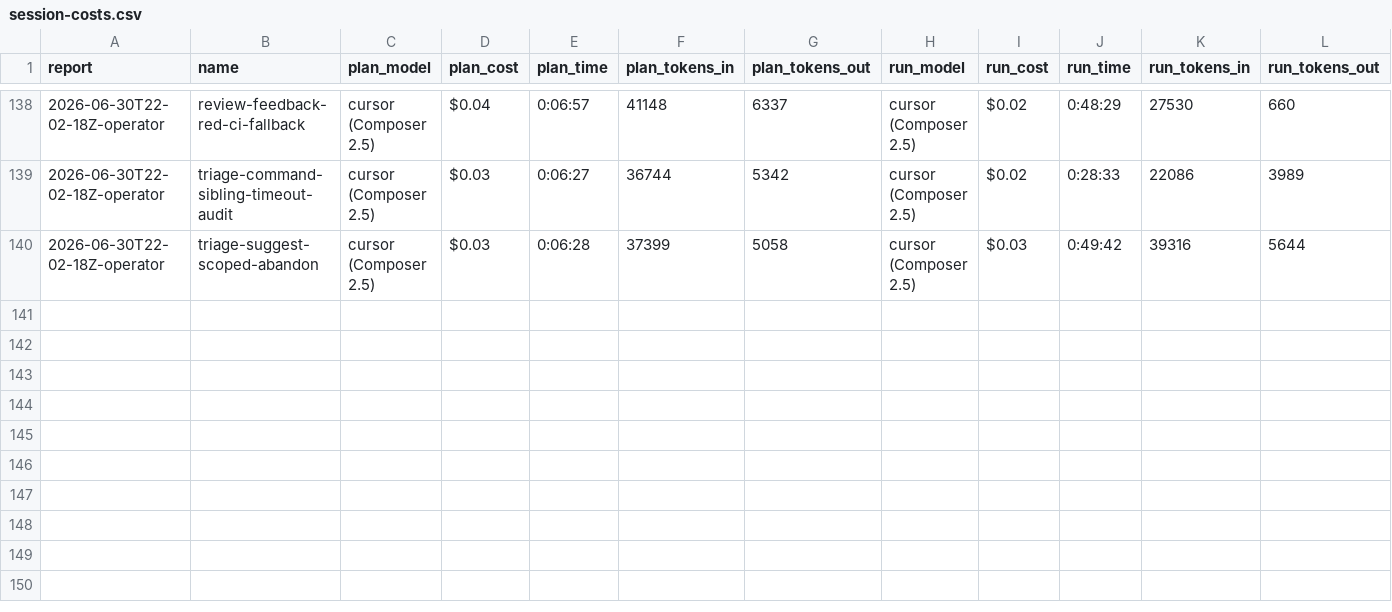
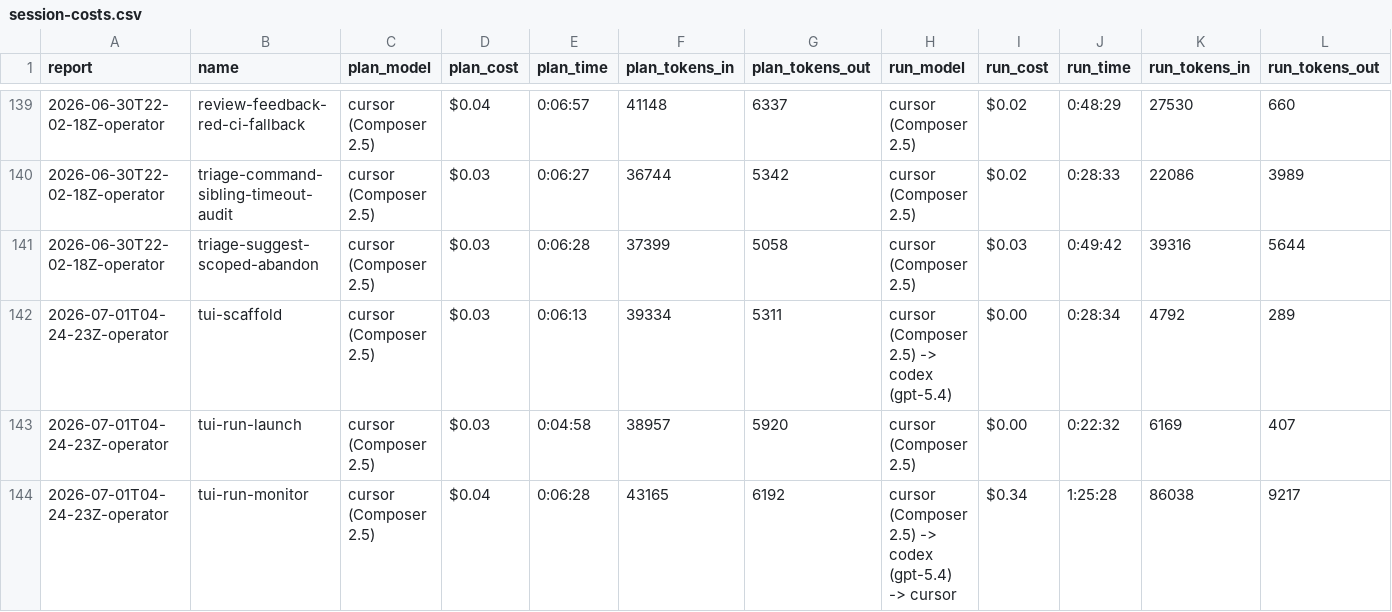
Before and after one commit to cbrenner04/jarvis, a CSV file: reports/session-costs.csv, drawn as a sheet; only a part is shown, gaps mark what is left out; rows hold the shown columns only; the diff covers the shown part only; the diff names each change by its address in the sheet, - before the commit and + after, or states it on an @@ line.

Commit message:
report: v2 phase 4 tui buildout (#919)

```diff
--- a/reports/session-costs.csv
+++ b/reports/session-costs.csv
+row 142: 2026-07-01T04-24-23Z-operator | tui-scaffold | cursor (Composer 2.5) | $0.03 | 0:06:13 | 39334 | 5311 | cursor (Composer 2.5) -> codex (gpt-5.4) | $0.00 | 0:28:34 | 4792 | 289
+row 143: 2026-07-01T04-24-23Z-operator | tui-run-launch | cursor (Composer 2.5) | $0.03 | 0:04:58 | 38957 | 5920 | cursor (Composer 2.5) | $0.00 | 0:22:32 | 6169 | 407
+row 144: 2026-07-01T04-24-23Z-operator | tui-run-monitor | cursor (Composer 2.5) | $0.04 | 0:06:28 | 43165 | 6192 | cursor (Composer 2.5) -> codex (gpt-5.4) -> cursor | $0.34 | 1:25:28 | 86038 | 9217
```
Also changed, not shown: 3 added rows and 16 edited cells elsewhere in this file, reports/efficiency.csv, reports/operator-costs.csv, 4 other files.
